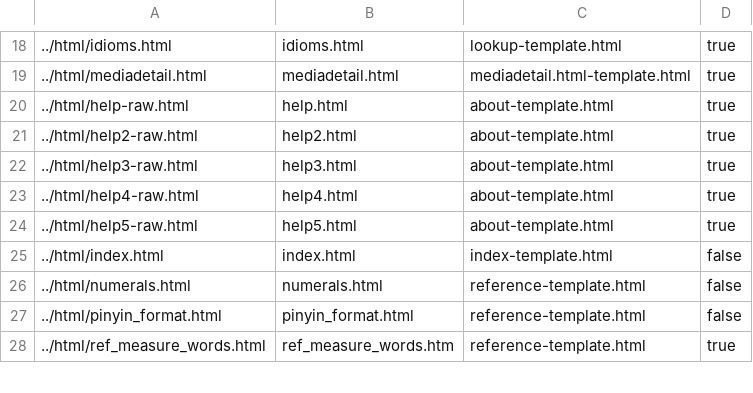
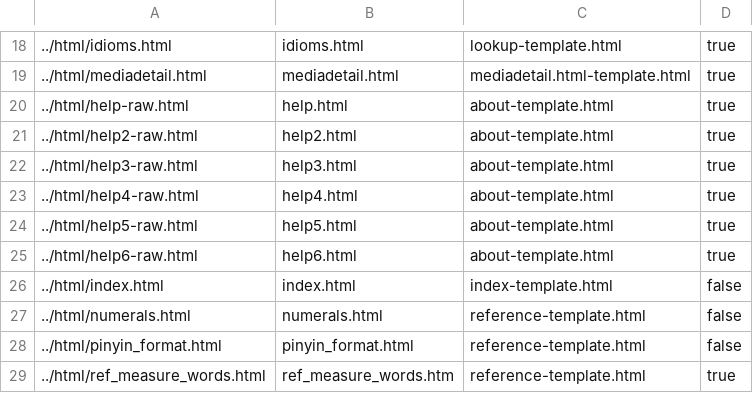
Before and after one commit to alexamies/chinesenotes.com, a CSV file: data/corpus/html-conversion.csv, drawn as a sheet; only a part is shown, gaps mark what is left out.

Commit message:
Help for quotation database

```diff
--- a/data/corpus/html-conversion.csv
+++ b/data/corpus/html-conversion.csv
@@ -24,2 +24,3 @@
 ../html/help5-raw.html	help5.html	about-template.html	true
+../html/help6-raw.html	help6.html	about-template.html	true
 ../html/index.html	index.html	index-template.html	false
```
Also changed, not shown: 9 other files.
